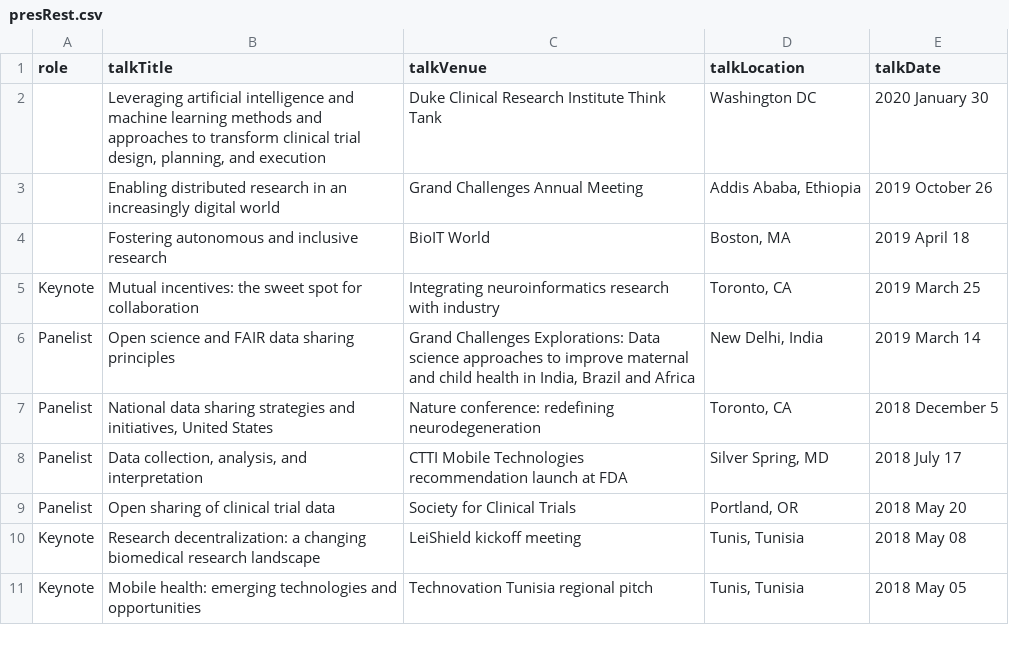
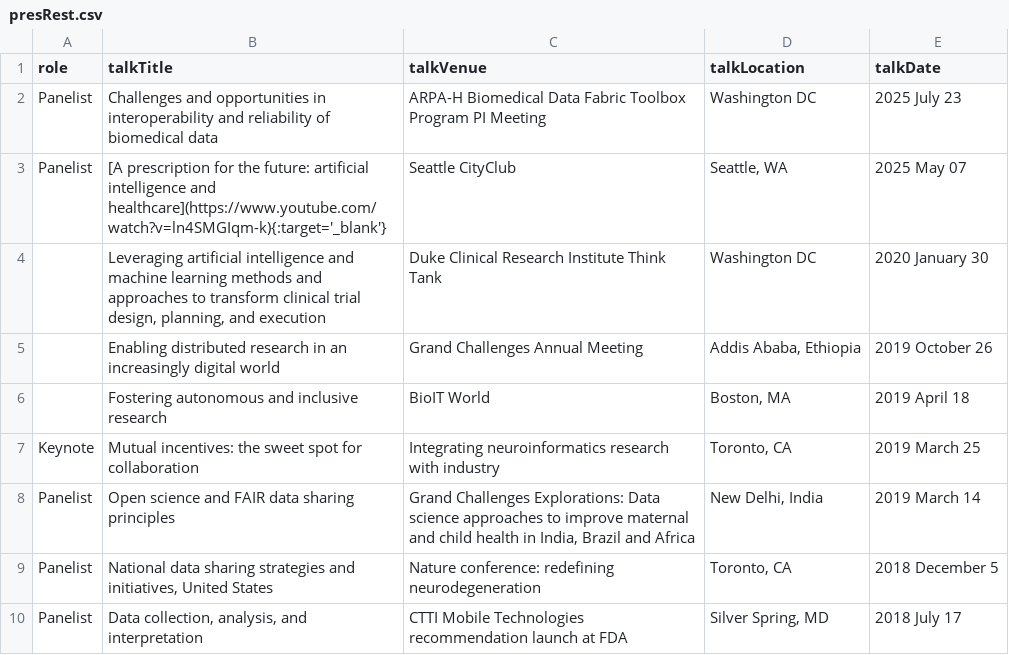
Before and after one commit to brian-bot/brian-bot.github.io, a CSV file: _data/presRest.csv, drawn as a sheet; only a part is shown; the shorter side is filled out with more unchanged rows.

```diff
--- a/_data/presRest.csv
+++ b/_data/presRest.csv
@@ -1,2 +1,4 @@
 role,talkTitle,talkVenue,talkLocation,talkDate
+"Panelist","Challenges and opportunities in interoperability and reliability of biomedical data","ARPA-H Biomedical Data Fabric Toolbox Program PI Meeting","Washington DC","2025 July 23"
+"Panelist","[A prescription for the future: artificial intelligence and healthcare](https://www.youtube.com/watch?v=ln4SMGIqm-k){:target='_blank'}","Seattle CityClub","Seattle, WA","2025 May 07"
 ,"Leveraging artificial intelligence and machine learning methods and approaches to transform clinical trial design, planning, and execution","Duke Clinical Research Institute Think Tank","Washington DC","2020 January 30"
```
Also changed, not shown: 1 other file.
